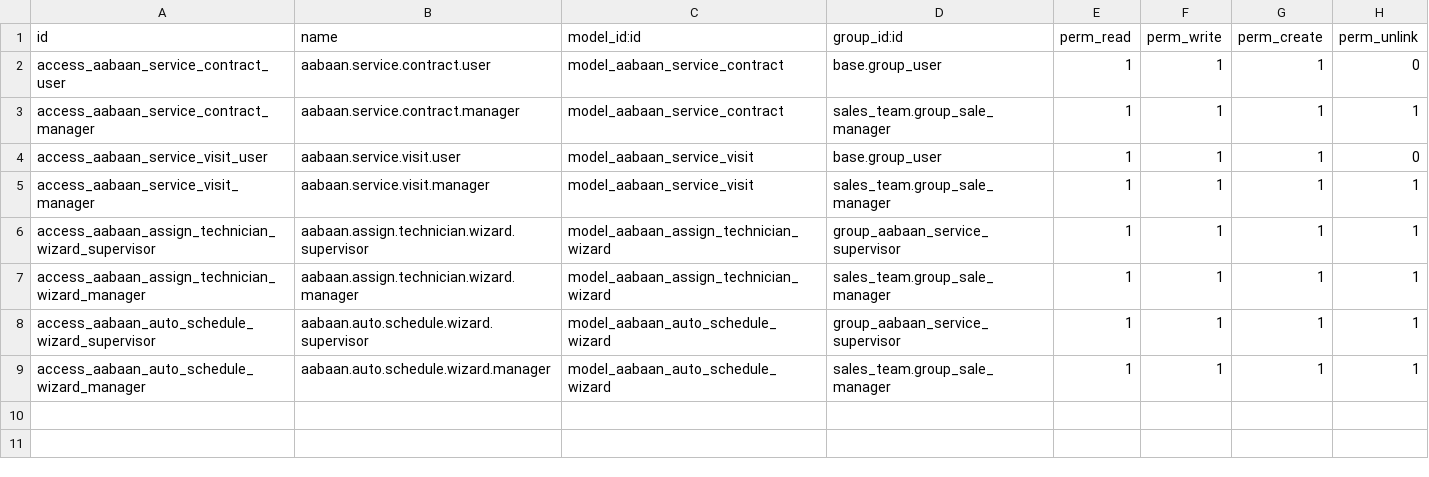
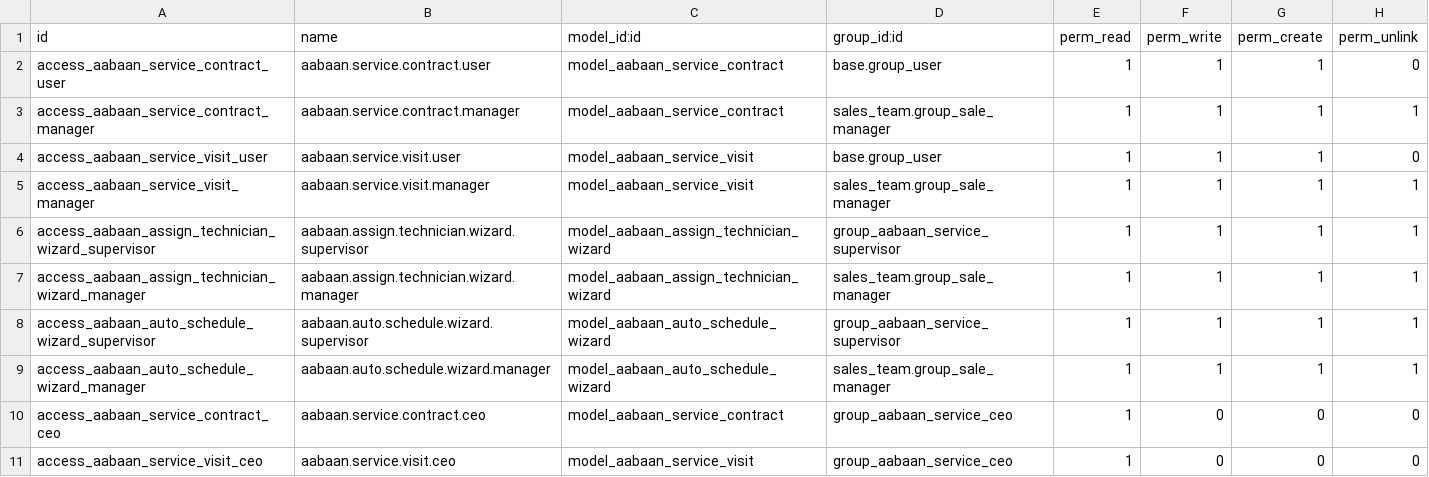
Before and after one commit to Core2Plus-odoo/Aabaan-Services, a CSV file: addons/aabaan_service_scheduler/security/ir.model.access.csv, drawn as a sheet.

```diff
--- a/addons/aabaan_service_scheduler/security/ir.model.access.csv
+++ b/addons/aabaan_service_scheduler/security/ir.model.access.csv
@@ -9 +9,3 @@ access_aabaan_auto_schedule_wizard_supervisor,aabaan.auto.schedule.wizard.superv
 access_aabaan_auto_schedule_wizard_manager,aabaan.auto.schedule.wizard.manager,model_aabaan_auto_schedule_wizard,sales_team.group_sale_manager,1,1,1,1
+access_aabaan_service_contract_ceo,aabaan.service.contract.ceo,model_aabaan_service_contract,group_aabaan_service_ceo,1,0,0,0
+access_aabaan_service_visit_ceo,aabaan.service.visit.ceo,model_aabaan_service_visit,group_aabaan_service_ceo,1,0,0,0
```
Also changed, not shown: 7 other files.
